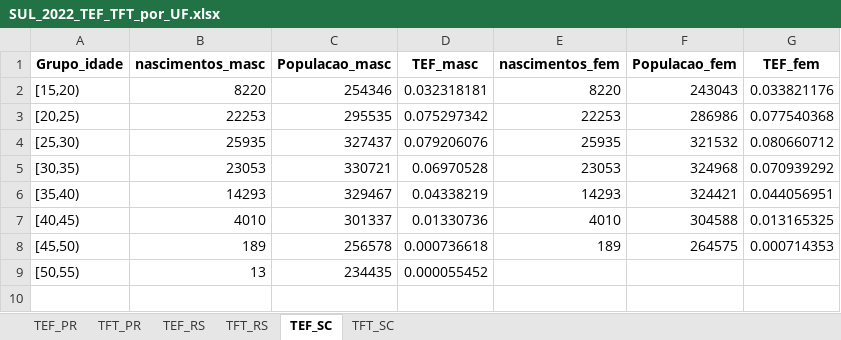
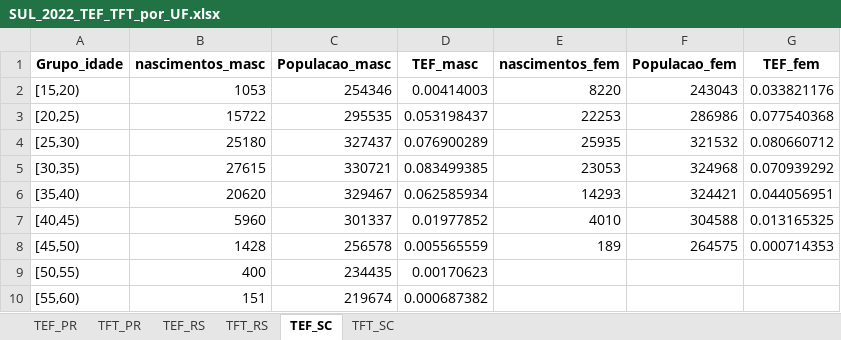
Before and after one commit to mirnatetzner/imputacao_para_idade_do_pai, an Excel workbook: 202505_resultados/SUL_2022_TEF_TFT_por_UF.xlsx, sheet TEF_SC, drawn as a sheet; values as stored, in another font and other column widths than the file's, no borders; the diff names each change by its address in the sheet, - before the commit and + after, or states it on an @@ line.

```diff
--- a/202505_resultados/SUL_2022_TEF_TFT_por_UF.xlsx (sheet TEF_SC)
+++ b/202505_resultados/SUL_2022_TEF_TFT_por_UF.xlsx (sheet TEF_SC)
-B2 (nascimentos_masc): 8220
+B2 (nascimentos_masc): 1053
-D2 (TEF_masc): 0.032318181
+D2 (TEF_masc): 0.00414003
-B3 (nascimentos_masc): 22253
+B3 (nascimentos_masc): 15722
-D3 (TEF_masc): 0.075297342
+D3 (TEF_masc): 0.053198437
-B4 (nascimentos_masc): 25935
+B4 (nascimentos_masc): 25180
-D4 (TEF_masc): 0.079206076
+D4 (TEF_masc): 0.076900289
-B5 (nascimentos_masc): 23053
+B5 (nascimentos_masc): 27615
-D5 (TEF_masc): 0.06970528
+D5 (TEF_masc): 0.083499385
-B6 (nascimentos_masc): 14293
+B6 (nascimentos_masc): 20620
-D6 (TEF_masc): 0.04338219
+D6 (TEF_masc): 0.062585934
-B7 (nascimentos_masc): 4010
+B7 (nascimentos_masc): 5960
-D7 (TEF_masc): 0.01330736
+D7 (TEF_masc): 0.01977852
-B8 (nascimentos_masc): 189
+B8 (nascimentos_masc): 1428
-D8 (TEF_masc): 0.000736618
+D8 (TEF_masc): 0.005565559
-B9 (nascimentos_masc): 13
+B9 (nascimentos_masc): 400
-D9 (TEF_masc): 0.000055452
+D9 (TEF_masc): 0.00170623
+row 10: [55,60) | 151 | 219674 | 0.000687382
```
Also changed, not shown: sheet TEF_PR, sheet TEF_RS, sheet TFT_SC, sheet TFT_PR, sheet TFT_RS, 6 other files.
